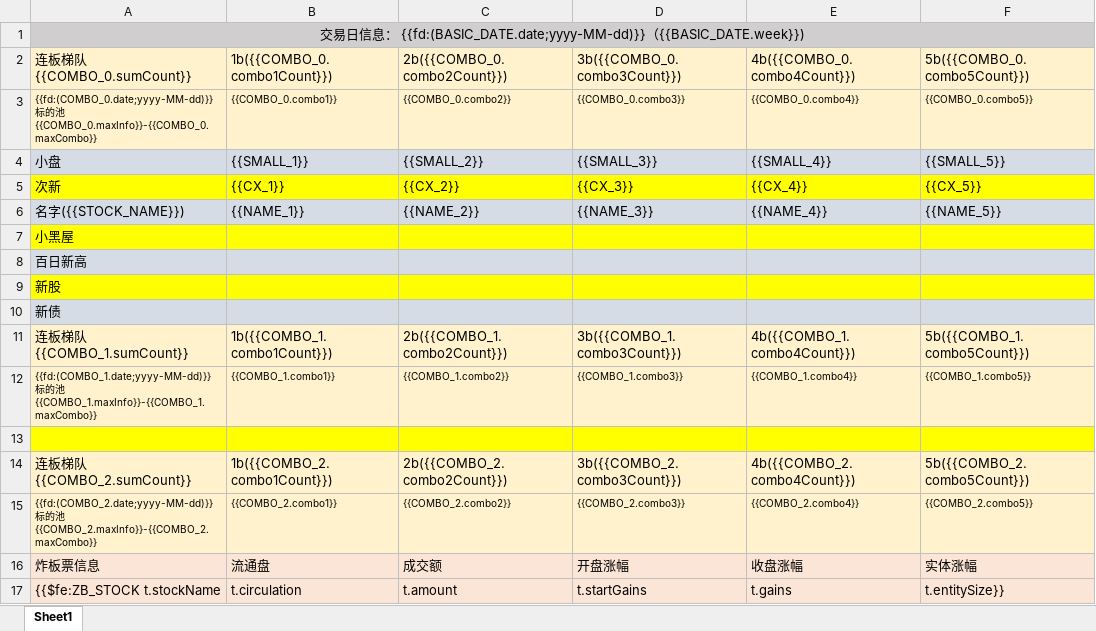
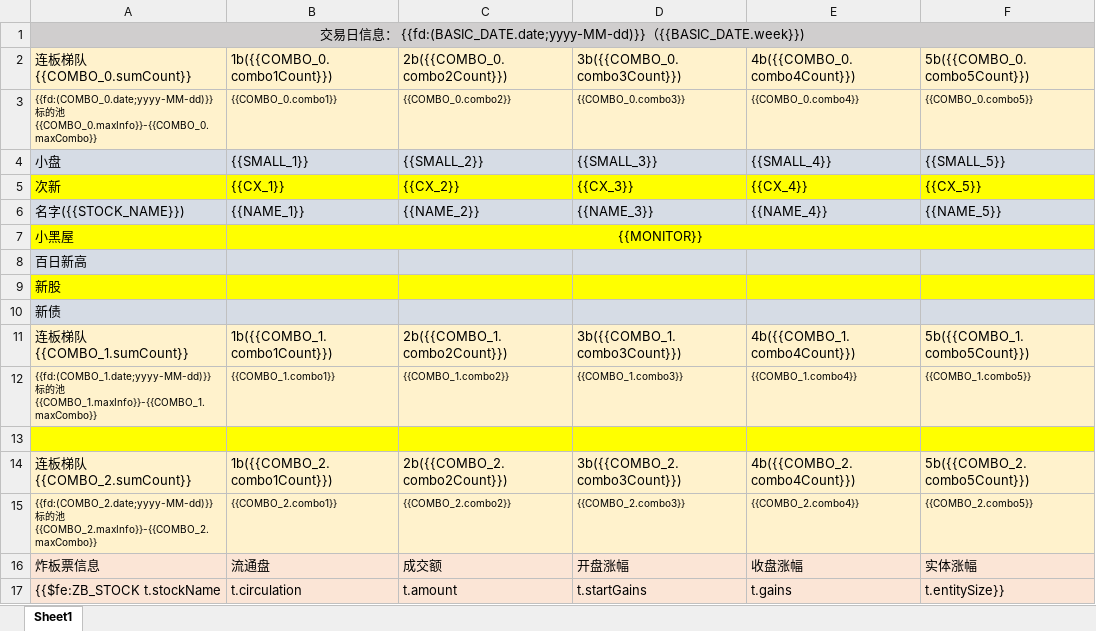
Before and after one commit to yemingquan/mySpringCloudStudy, an Excel workbook: src/main/resources/templates/ComboTemplate.xlsx, sheet Sheet1, drawn as a sheet; values as stored, in another font and other column widths than the file's, no borders; conditional formats not drawn; the diff names each change by its address in the sheet, - before the commit and + after, or states it on an @@ line.

```diff
--- a/src/main/resources/templates/ComboTemplate.xlsx (sheet Sheet1)
+++ b/src/main/resources/templates/ComboTemplate.xlsx (sheet Sheet1)
-B7: (empty)
+B7: {{MONITOR}}
+B7:F7 merged
```
Also changed, not shown: 5 other files.
